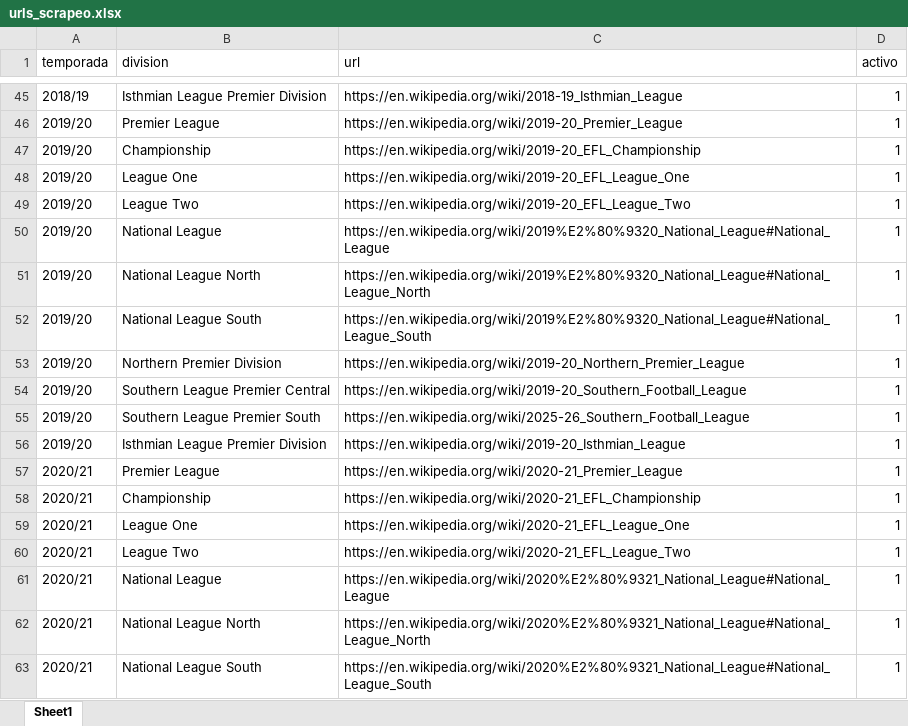
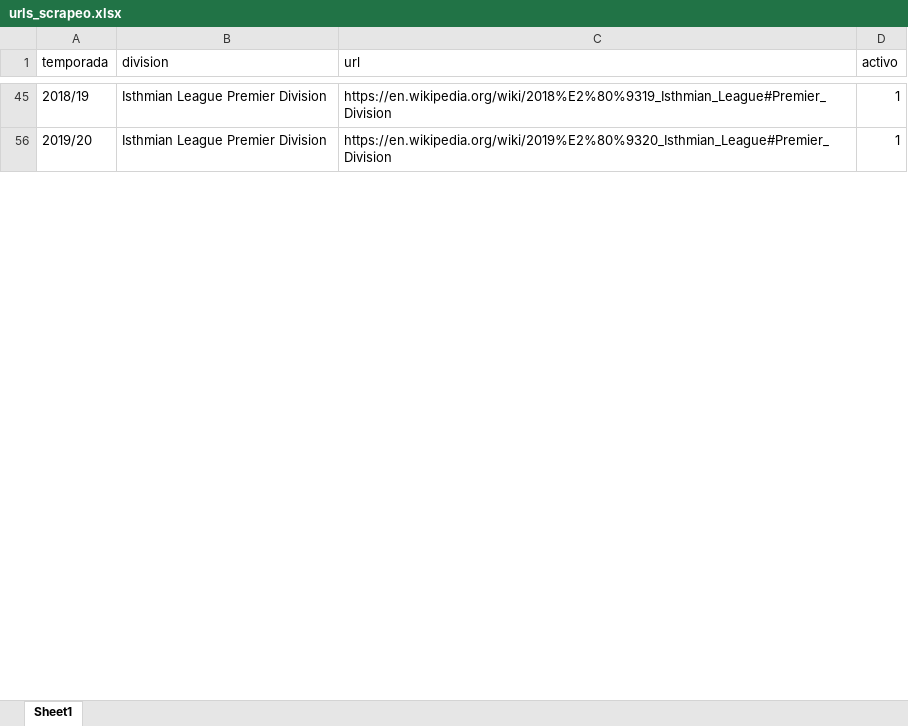
Before and after one commit to juanipinkman/theseason, an Excel workbook: config/urls_scrapeo.xlsx, sheet Sheet1, drawn as a sheet; only a part is shown, gaps mark what is left out; values as stored, in another font and other column widths than the file's, no borders; removed rows and columns are numbered as before the commit, all else as after; the diff covers the shown part only; the diff names each change by its address in the sheet, - before the commit and + after, or states it on an @@ line.

Commit message:
division actual corregida

```diff
--- a/config/urls_scrapeo.xlsx (sheet Sheet1)
+++ b/config/urls_scrapeo.xlsx (sheet Sheet1)
-C45 (url): https://en.wikipedia.org/wiki/2018-19_Isthmian_League
+C45 (url): https://en.wikipedia.org/wiki/2018%E2%80%9319_Isthmian_League#Premier_Division
@@ row 46 hidden: 2019/20 | Premier League | https://en.wikipedia.org/wiki/2019-20_Premier_League | 1 @@
@@ row 47 hidden: 2019/20 | Championship | https://en.wikipedia.org/wiki/2019-20_EFL_Championship | 1 @@
@@ row 48 hidden: 2019/20 | League One | https://en.wikipedia.org/wiki/2019-20_EFL_League_One | 1 @@
@@ row 49 hidden: 2019/20 | League Two | https://en.wikipedia.org/wiki/2019-20_EFL_League_Two | 1 @@
@@ row 50 hidden: 2019/20 | National League | https://en.wikipedia.org/wiki/2019%E2%80%9320_National_League#National_League | 1 @@
@@ row 51 hidden: 2019/20 | National League North | https://en.wikipedia.org/wiki/2019%E2%80%9320_National_League#National_League_North | 1 @@
@@ row 52 hidden: 2019/20 | National League South | https://en.wikipedia.org/wiki/2019%E2%80%9320_National_League#National_League_South | 1 @@
-row 53: 2019/20 | Northern Premier Division | https://en.wikipedia.org/wiki/2019-20_Northern_Premier_League | 1
-row 54: 2019/20 | Southern League Premier Central | https://en.wikipedia.org/wiki/2019-20_Southern_Football_League | 1
-row 55: 2019/20 | Southern League Premier South | https://en.wikipedia.org/wiki/2025-26_Southern_Football_League | 1
-C56 (url): https://en.wikipedia.org/wiki/2019-20_Isthmian_League
+C56 (url): https://en.wikipedia.org/wiki/2019%E2%80%9320_Isthmian_League#Premier_Division
@@ row 57 hidden: 2020/21 | Premier League | https://en.wikipedia.org/wiki/2020-21_Premier_League | 1 @@
@@ row 58 hidden: 2020/21 | Championship | https://en.wikipedia.org/wiki/2020-21_EFL_Championship | 1 @@
@@ row 59 hidden: 2020/21 | League One | https://en.wikipedia.org/wiki/2020-21_EFL_League_One | 1 @@
@@ row 60 hidden: 2020/21 | League Two | https://en.wikipedia.org/wiki/2020-21_EFL_League_Two | 1 @@
@@ row 61 hidden: 2020/21 | National League | https://en.wikipedia.org/wiki/2020%E2%80%9321_National_League#National_League | 1 @@
@@ row 62 hidden: 2020/21 | National League North | https://en.wikipedia.org/wiki/2020%E2%80%9321_National_League#National_League_North | 1 @@
@@ row 63 hidden: 2020/21 | National League South | https://en.wikipedia.org/wiki/2020%E2%80%9321_National_League#National_League_South | 1 @@
```
Also changed, not shown: 1 added row, 30 removed rows, 63 hidden or unhidden rows and 9 edited cells elsewhere in this sheet, hidden cells, 7 other files.
